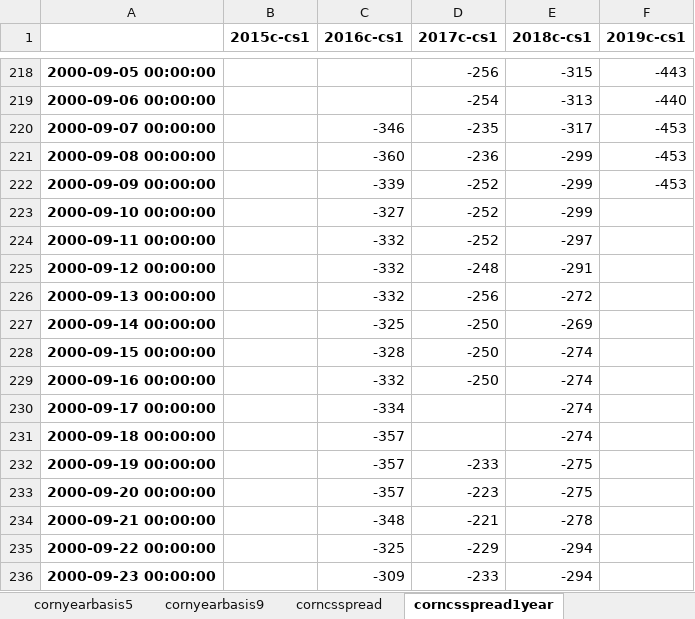
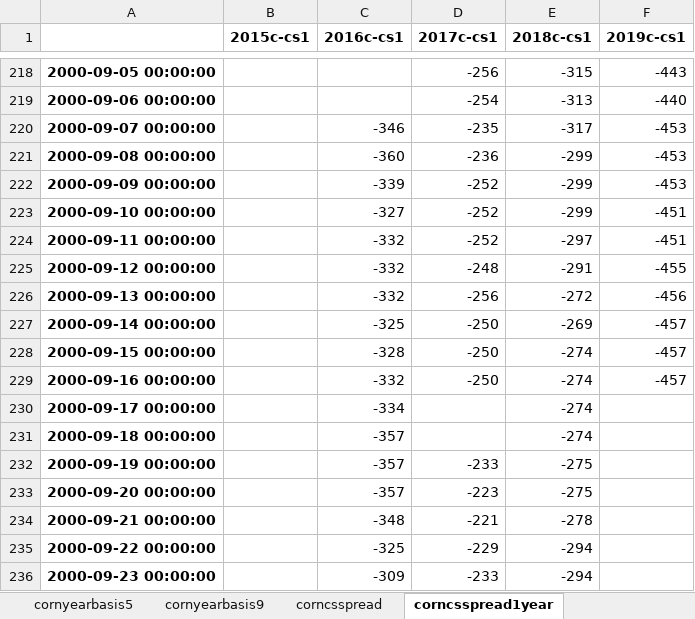
Before and after one commit to huqinghua109/fhzbWeb, an Excel workbook: report/cleandata_basis.xlsx, sheet corncsspread1year, drawn as a sheet; only a part is shown, gaps mark what is left out; values as stored, in another font and other column widths than the file's, no borders; the diff names each change by its address in the sheet, - before the commit and + after, or states it on an @@ line.

```diff
--- a/report/cleandata_basis.xlsx (sheet corncsspread1year)
+++ b/report/cleandata_basis.xlsx (sheet corncsspread1year)
-F223:F224 (2019c-cs1): (empty)
+F223:F224 (2019c-cs1): -451
-F225 (2019c-cs1): (empty)
+F225 (2019c-cs1): -455
-F226 (2019c-cs1): (empty)
+F226 (2019c-cs1): -456
-F227:F229 (2019c-cs1): (empty)
+F227:F229 (2019c-cs1): -457
```
Also changed, not shown: sheet cleanpricedata, sheet corncsspread, sheet cornbasis, sheet corncsspread5year, sheet c1_5_year, sheet cornyearbasis5, 1 more sheet, report/CornData.xlsx, 2 other files.
